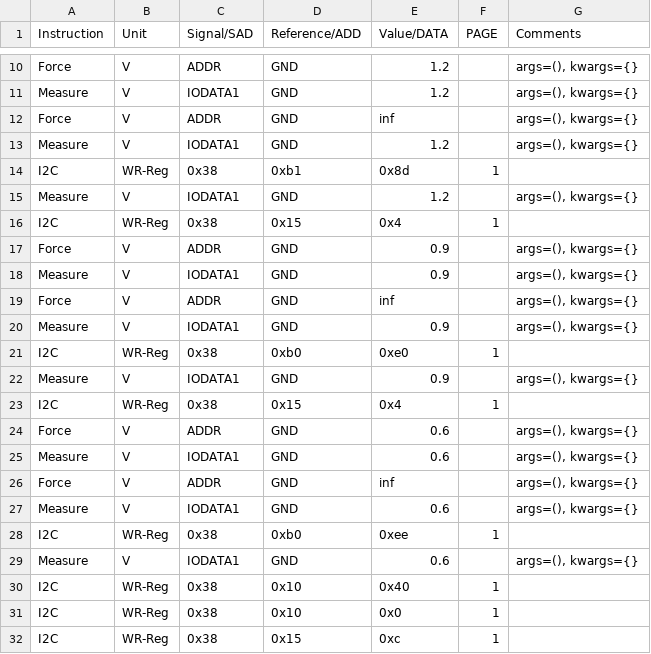
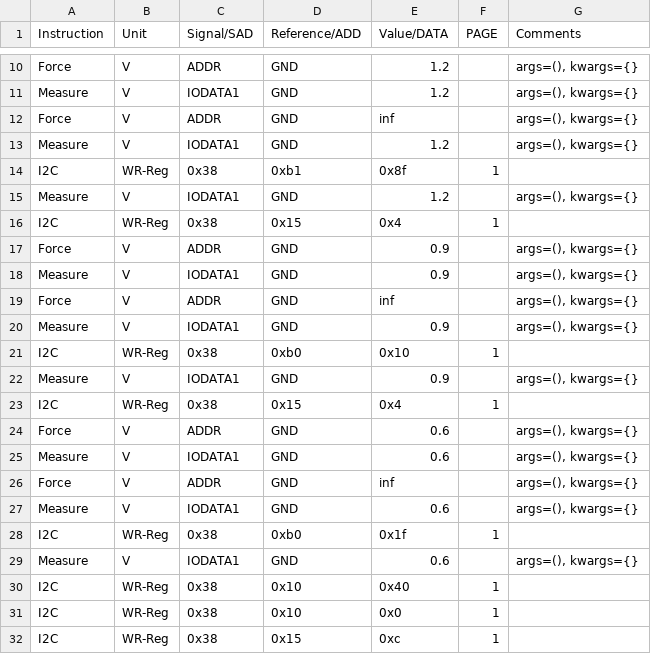
Before and after one commit to HarishKumarSedu/Aerodyne, a CSV file: Optim_Trims/ate/BGs_Trim.csv, drawn as a sheet; only a part is shown, gaps mark what is left out.

```diff
--- a/Optim_Trims/ate/BGs_Trim.csv
+++ b/Optim_Trims/ate/BGs_Trim.csv
@@ -13,3 +13,3 @@ Force,V,ADDR,GND,inf,,"args=(), kwargs={}"
 Measure,V,IODATA1,GND,1.2,,"args=(), kwargs={}"
-I2C,WR-Reg,0x38,0xb1,0x8d,1,
+I2C,WR-Reg,0x38,0xb1,0x8f,1,
 Measure,V,IODATA1,GND,1.2,,"args=(), kwargs={}"
@@ -20,3 +20,3 @@ Force,V,ADDR,GND,inf,,"args=(), kwargs={}"
 Measure,V,IODATA1,GND,0.9,,"args=(), kwargs={}"
-I2C,WR-Reg,0x38,0xb0,0xe0,1,
+I2C,WR-Reg,0x38,0xb0,0x10,1,
 Measure,V,IODATA1,GND,0.9,,"args=(), kwargs={}"
@@ -27,3 +27,3 @@ Force,V,ADDR,GND,inf,,"args=(), kwargs={}"
 Measure,V,IODATA1,GND,0.6,,"args=(), kwargs={}"
-I2C,WR-Reg,0x38,0xb0,0xee,1,
+I2C,WR-Reg,0x38,0xb0,0x1f,1,
 Measure,V,IODATA1,GND,0.6,,"args=(), kwargs={}"
```
Also changed, not shown: 3 other files.
